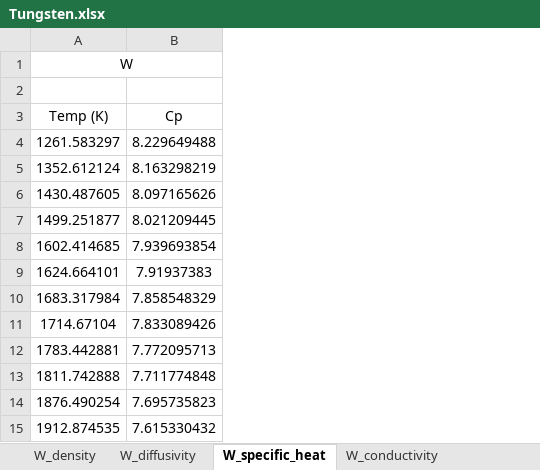
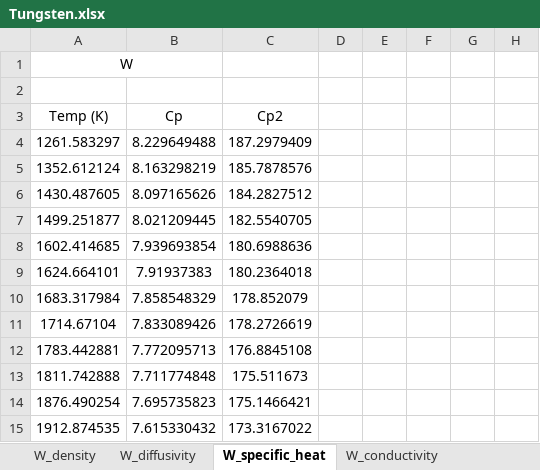
Before and after one commit to Ghoniem-Org/DatabaseCodes, an Excel workbook: Jupyter/Tungsten/Tungsten.xlsx, sheet W_specific_heat, drawn as a sheet; only a part is shown; values as stored, in another font and other column widths than the file's, no borders; charts and pictures not drawn; the diff names each change by its address in the sheet, - before the commit and + after, or states it on an @@ line.

```diff
--- a/Jupyter/Tungsten/Tungsten.xlsx (sheet W_specific_heat)
+++ b/Jupyter/Tungsten/Tungsten.xlsx (sheet W_specific_heat)
+column C (Cp2), rows 4-15: 187.2979409 | 185.7878576 | 184.2827512 | 182.5540705 | 180.6988636 | 180.2364018 | 178.852079 | 178.2726619 | 176.8845108 | 175.511673 | 175.1466421 | 173.3167022
+column D, empty
+column E, empty
+column F, empty
+column G, empty
+column H, empty
```
Also changed, not shown: charts or pictures, 5 other files.
